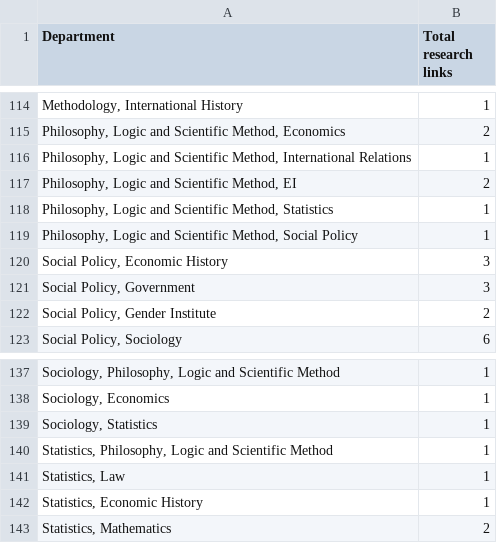
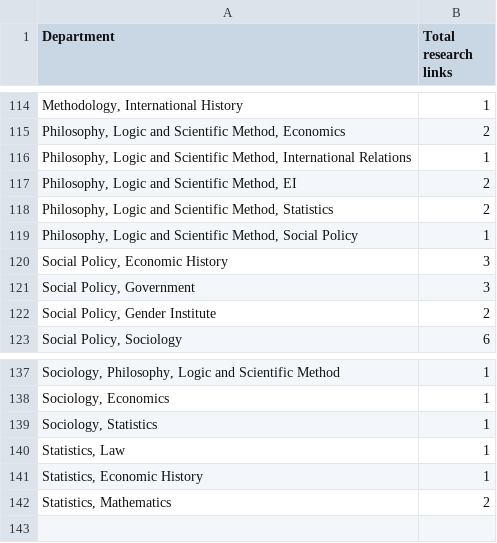
Before and after one commit to christopheryork/lse-crossdepartment, a CSV file: 6.2/data/excel-revised-table.csv, drawn as a sheet; only a part is shown, gaps mark what is left out.

```diff
--- a/6.2/data/excel-revised-table.csv
+++ b/6.2/data/excel-revised-table.csv
@@ -117,3 +117,3 @@ Department,Total research links
 "Philosophy, Logic and Scientific Method, EI",2
-"Philosophy, Logic and Scientific Method, Statistics",1
+"Philosophy, Logic and Scientific Method, Statistics",2
 "Philosophy, Logic and Scientific Method, Social Policy",1
@@ -139,3 +139,2 @@ Department,Total research links
 "Sociology, Statistics",1
-"Statistics, Philosophy, Logic and Scientific Method",1
 "Statistics, Law",1
```
Also changed, not shown: viz/data-6.2.csv.
